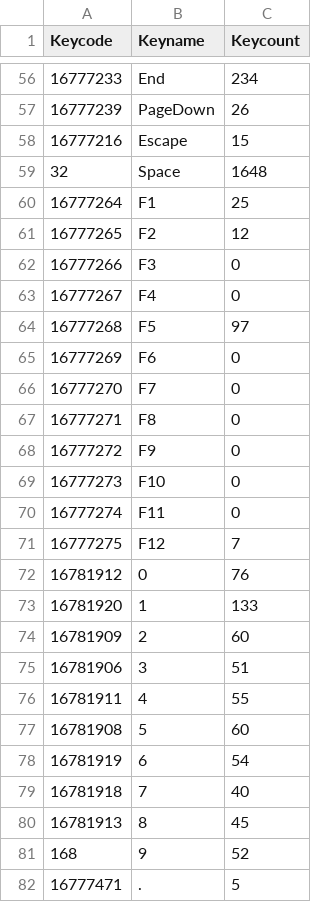
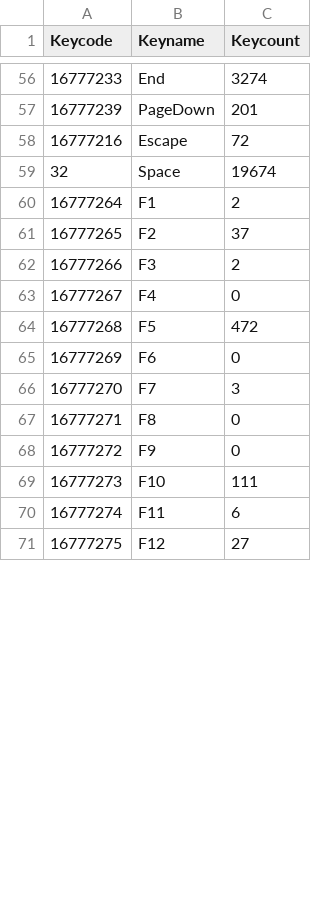
Before and after one commit to b-z/KeyboardHeatmap, a CSV file: data/whatpulse-keyboard-heatmap.csv, drawn as a sheet; only a part is shown, gaps mark what is left out; the diff covers the shown part only.

```diff
--- a/data/whatpulse-keyboard-heatmap.csv
+++ b/data/whatpulse-keyboard-heatmap.csv
@@ -56,27 +56,16 @@
-16777233,"End",234
-16777239,"PageDown",26
-16777216,"Escape",15
-32,"Space",1648
-16777264,"F1",25
-16777265,"F2",12
-16777266,"F3",0
+16777233,"End",3274
+16777239,"PageDown",201
+16777216,"Escape",72
+32,"Space",19674
+16777264,"F1",2
+16777265,"F2",37
+16777266,"F3",2
 16777267,"F4",0
-16777268,"F5",97
+16777268,"F5",472
 16777269,"F6",0
-16777270,"F7",0
+16777270,"F7",3
 16777271,"F8",0
 16777272,"F9",0
-16777273,"F10",0
-16777274,"F11",0
-16777275,"F12",7
-16781912,"0",76
-16781920,"1",133
-16781909,"2",60
-16781906,"3",51
-16781911,"4",55
-16781908,"5",60
-16781919,"6",54
-16781918,"7",40
-16781913,"8",45
-168,"9",52
-16777471,".",5
+16777273,"F10",111
+16777274,"F11",6
+16777275,"F12",27
```
Also changed, not shown: 6 removed rows and 64 edited cells elsewhere in this file, 3 other files.
